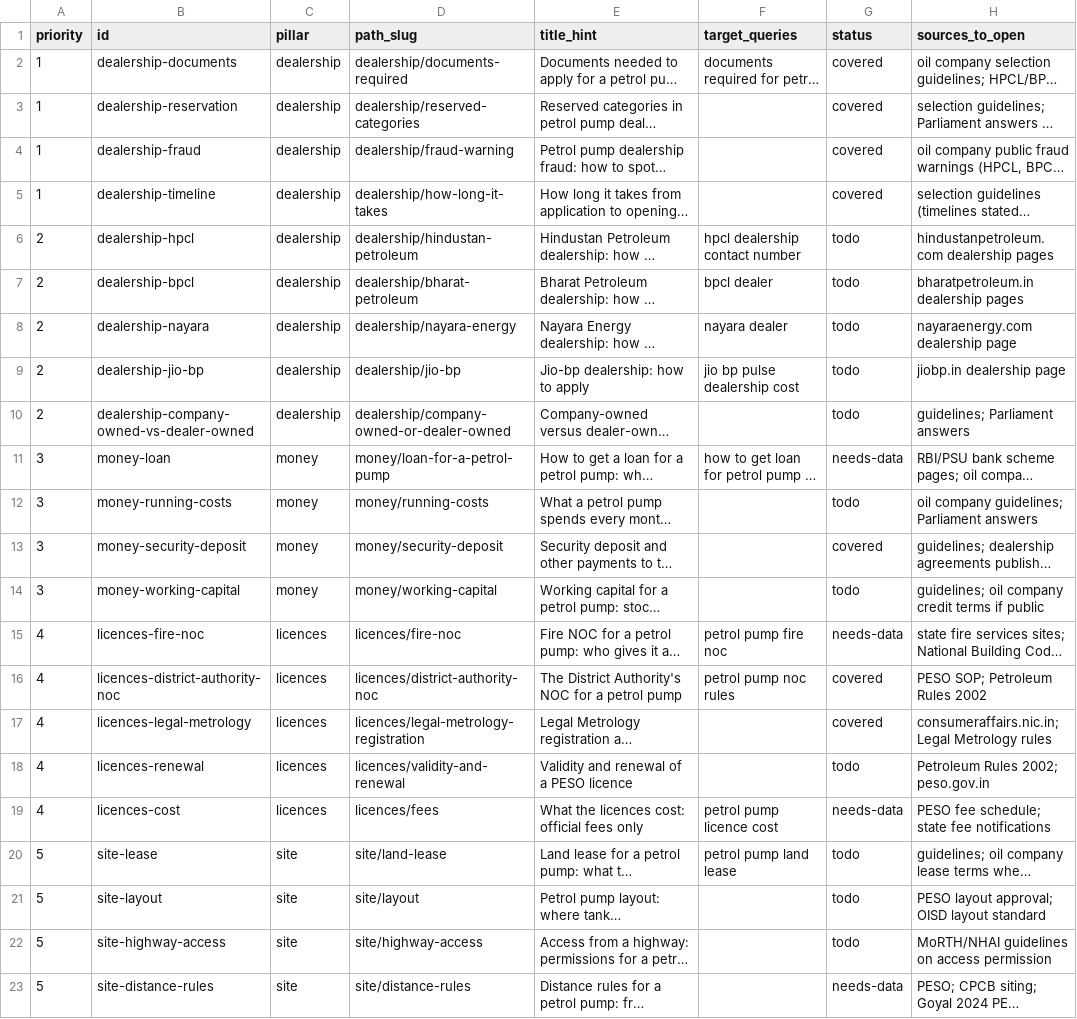
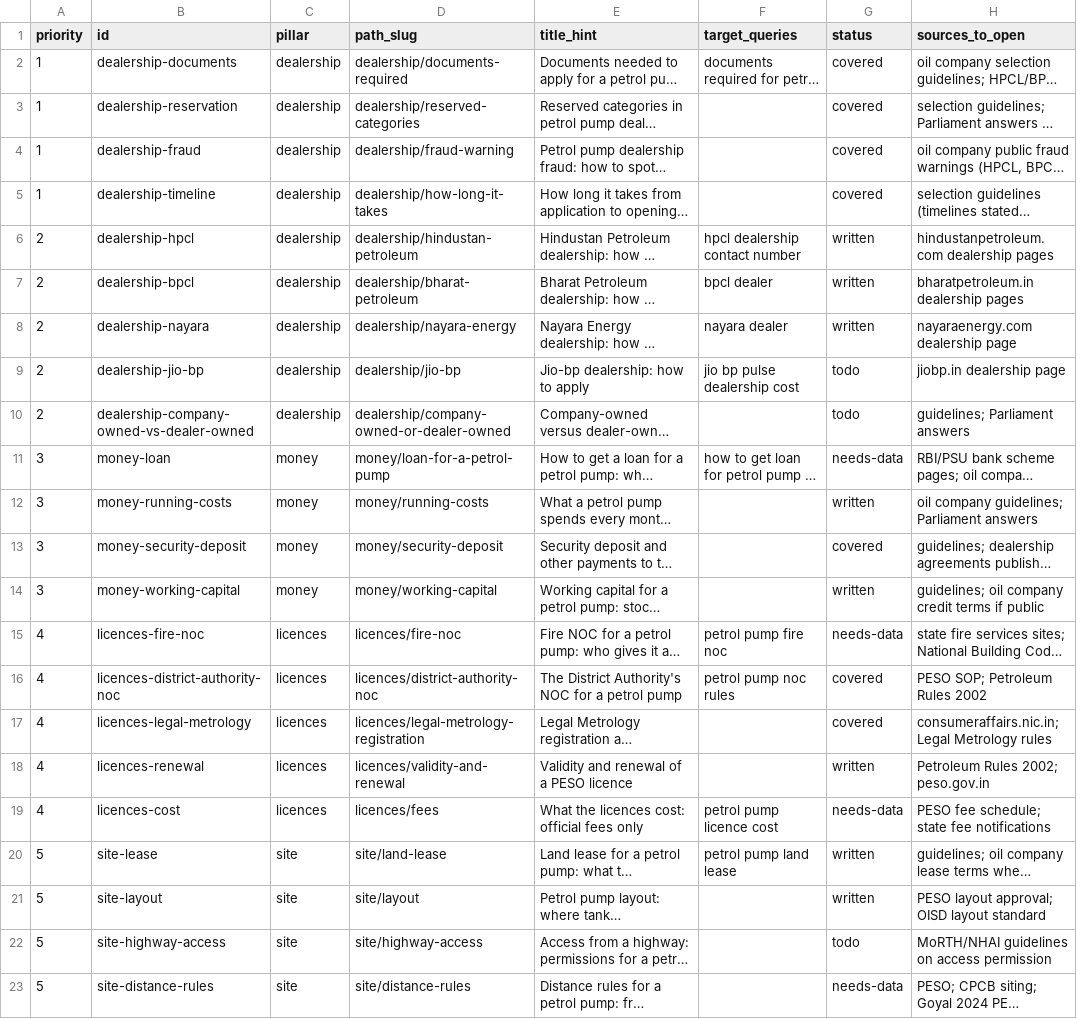
Before and after one commit to mdg-services/mdg-landing, a CSV file: pump-guide/topics.csv, drawn as a sheet; only a part is shown; long unchanged cells end in …; the diff names each change by its address in the sheet, - before the commit and + after, or states it on an @@ line.

Commit message:
content(petrol-pump): 16 pages queued for 15 Nov to 16 Nov
Eight new topics in English and Hindi, each fact tagged with its source and
checked on 14 November 2026: HPCL, BPCL and Nayara Energy dealership routes,
PESO licence validity and renewal, monthly running costs, working capital,
land lease, and site layout. Sources are the June 2023 selection brochure,
the Petroleum Rules 2002 with the 2018 and 2024 amendments, PESO FAQs, PPAC
and each oil company's own pages. The release calendar now runs 10 pages on
15 November and 6 on 16 November; the 42 live pages are unchanged.

```diff
--- a/pump-guide/topics.csv
+++ b/pump-guide/topics.csv
-G6:G8 (status): todo
+G6:G8 (status): written
-G12 (status): todo
+G12 (status): written
-G14 (status): todo
+G14 (status): written
-G18 (status): todo
+G18 (status): written
-G20:G21 (status): todo
+G20:G21 (status): written
```
Also changed, not shown: 18 other files.
